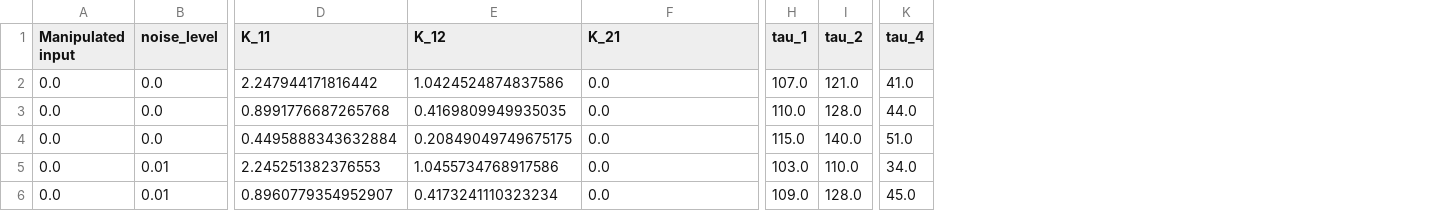
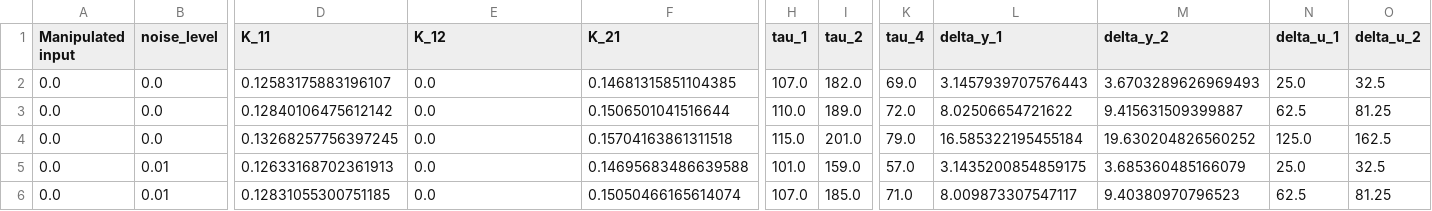
Before and after one commit to LePies/MPC_2025, a CSV file: Figures/Problem4/Problem_4_df.csv, drawn as a sheet; only a part is shown, gaps mark what is left out; the diff covers the shown part only; the diff names each change by its address in the sheet, - before the commit and + after, or states it on an @@ line.

```diff
--- a/Figures/Problem4/Problem_4_df.csv
+++ b/Figures/Problem4/Problem_4_df.csv
+column L (delta_y_1), rows 2-6: 3.1457939707576443 | 8.02506654721622 | 16.585322195455184 | 3.1435200854859175 | 8.009873307547117
+column M (delta_y_2), rows 2-6: 3.6703289626969493 | 9.415631509399887 | 19.630204826560252 | 3.685360485166079 | 9.40380970796523
+column N (delta_u_1), rows 2-6: 25.0 | 62.5 | 125.0 | 25.0 | 62.5
+column O (delta_u_2), rows 2-6: 32.5 | 81.25 | 162.5 | 32.5 | 81.25
-D2 (K_11): 2.247944171816442
+D2 (K_11): 0.12583175883196107
-E2 (K_12): 1.0424524874837586
+E2 (K_12): 0.0
-F2 (K_21): 0.0
+F2 (K_21): 0.14681315851104385
-I2 (tau_2): 121.0
+I2 (tau_2): 182.0
-K2 (tau_4): 41.0
+K2 (tau_4): 69.0
-D3 (K_11): 0.8991776687265768
+D3 (K_11): 0.12840106475612142
-E3 (K_12): 0.4169809949935035
+E3 (K_12): 0.0
-F3 (K_21): 0.0
+F3 (K_21): 0.1506501041516644
-I3 (tau_2): 128.0
+I3 (tau_2): 189.0
-K3 (tau_4): 44.0
+K3 (tau_4): 72.0
-D4 (K_11): 0.4495888343632884
+D4 (K_11): 0.13268257756397245
-E4 (K_12): 0.20849049749675175
+E4 (K_12): 0.0
-F4 (K_21): 0.0
+F4 (K_21): 0.15704163861311518
-I4 (tau_2): 140.0
+I4 (tau_2): 201.0
-K4 (tau_4): 51.0
+K4 (tau_4): 79.0
-D5 (K_11): 2.245251382376553
+D5 (K_11): 0.12633168702361913
-E5 (K_12): 1.0455734768917586
+E5 (K_12): 0.0
-F5 (K_21): 0.0
+F5 (K_21): 0.14695683486639588
-H5 (tau_1): 103.0
+H5 (tau_1): 101.0
-I5 (tau_2): 110.0
+I5 (tau_2): 159.0
-K5 (tau_4): 34.0
+K5 (tau_4): 57.0
-D6 (K_11): 0.8960779354952907
+D6 (K_11): 0.12831055300751185
-E6 (K_12): 0.4173241110323234
+E6 (K_12): 0.0
-F6 (K_21): 0.0
+F6 (K_21): 0.15050466165614074
-H6 (tau_1): 109.0
+H6 (tau_1): 107.0
-I6 (tau_2): 128.0
+I6 (tau_2): 185.0
-K6 (tau_4): 45.0
+K6 (tau_4): 71.0
```
Also changed, not shown: 102 edited cells elsewhere in this file, 5 other files.
